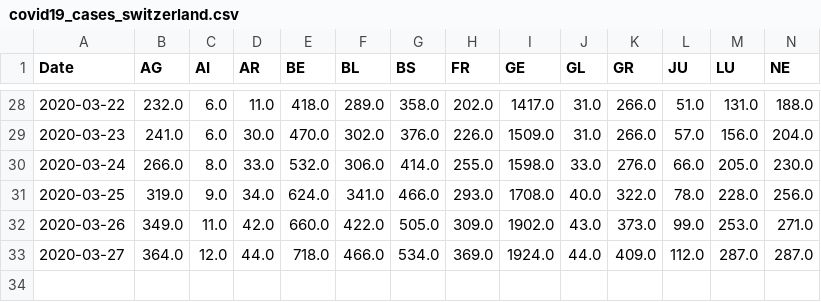
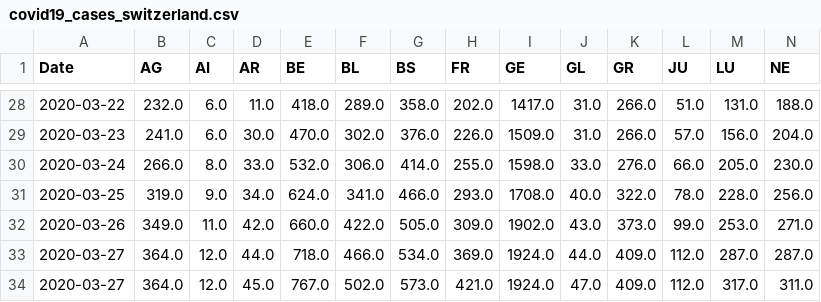
Before and after one commit to mgswiss/covid19-cases-switzerland, a CSV file: covid19_cases_switzerland.csv, drawn as a sheet; only a part is shown, gaps mark what is left out; rows hold the shown columns only; the diff names each change by its address in the sheet, - before the commit and + after, or states it on an @@ line.

Commit message:
Update covid19_cases_switzerland.csv

```diff
--- a/covid19_cases_switzerland.csv
+++ b/covid19_cases_switzerland.csv
+row 34: 2020-03-27 | 364.0 | 12.0 | 45.0 | 767.0 | 502.0 | 573.0 | 421.0 | 1924.0 | 47.0 | 409.0 | 112.0 | 317.0 | 311.0
```
